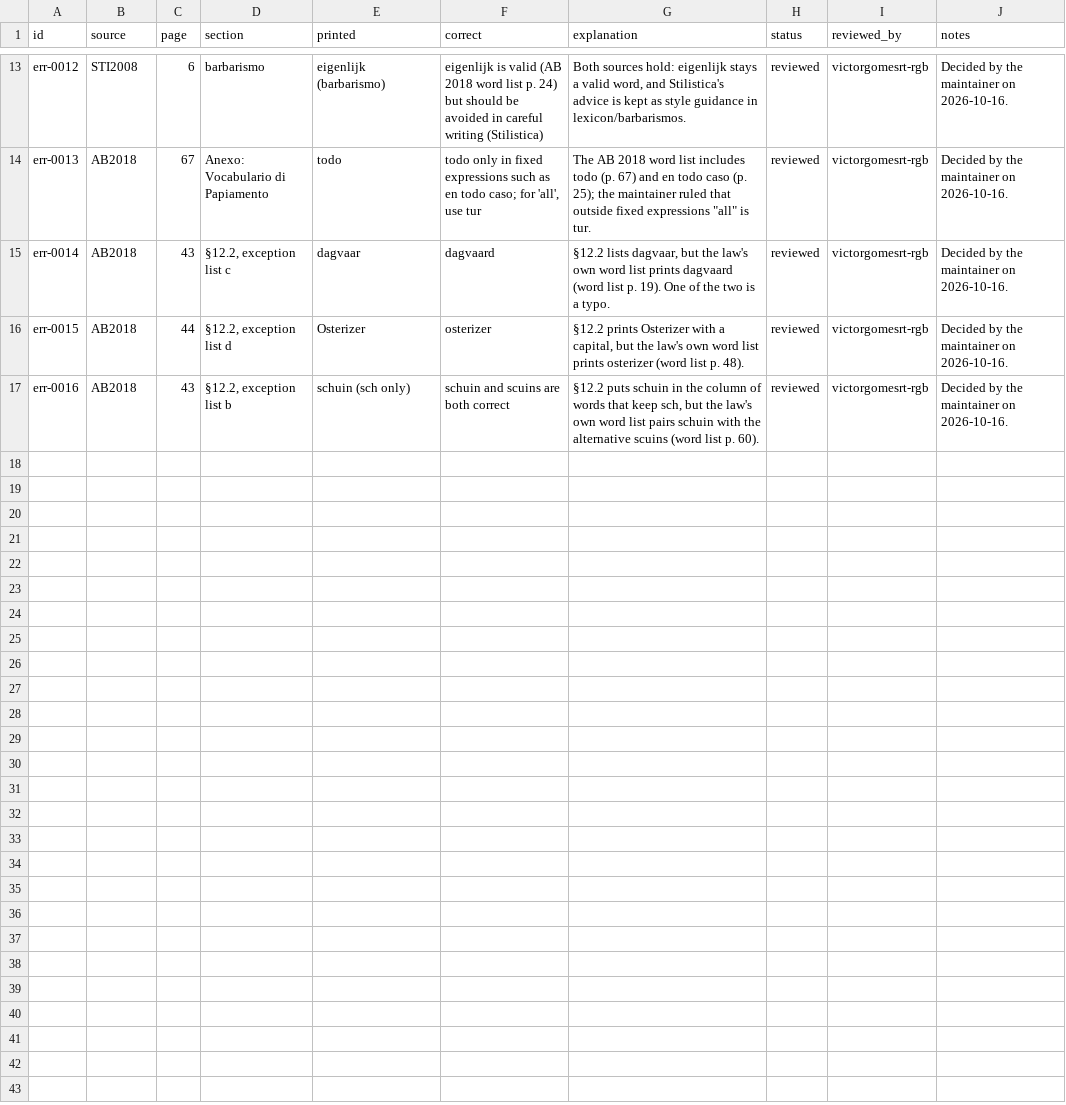
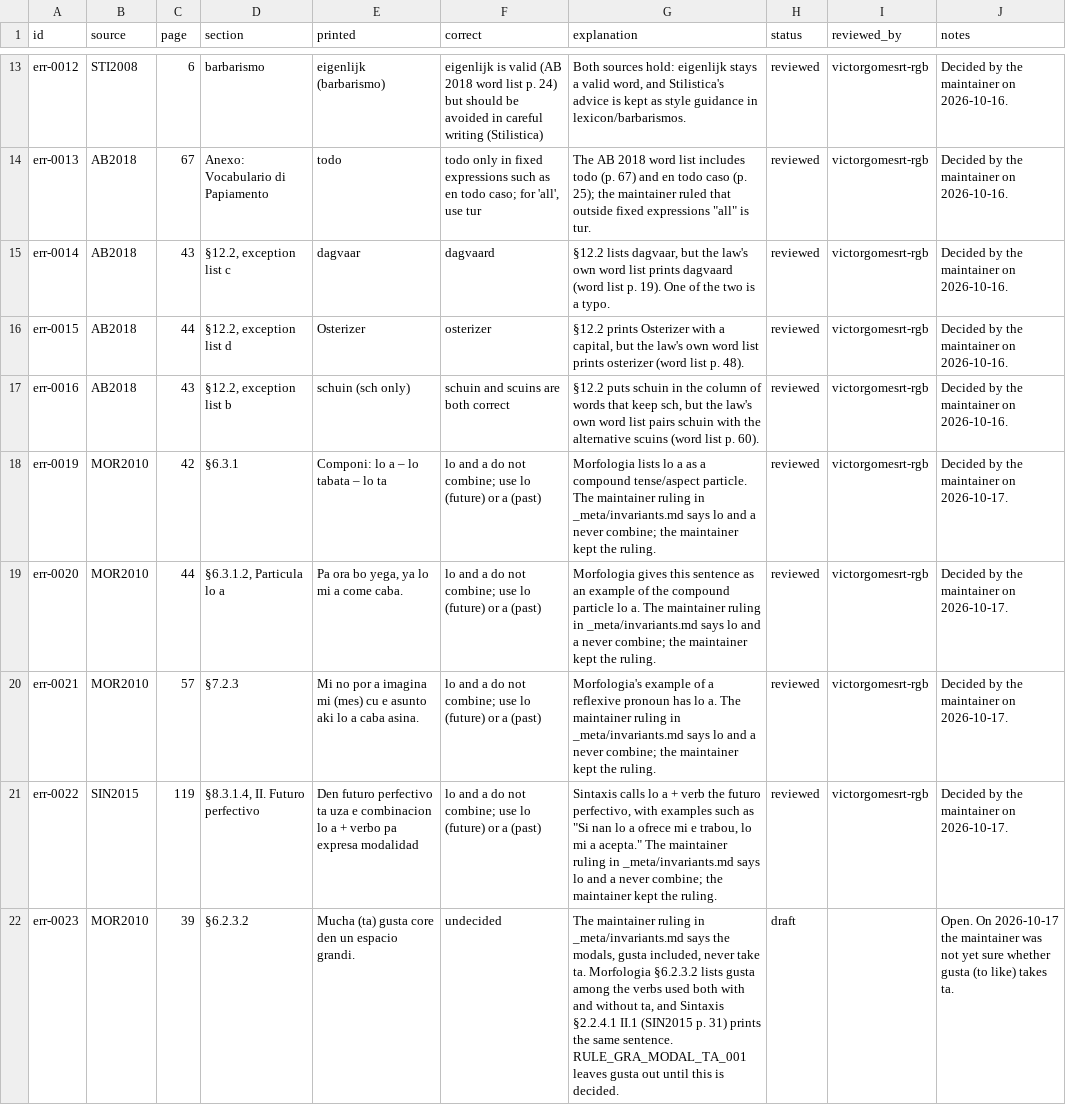
Before and after one commit to ARUBAGOV33/papiamento, a TSV file: sources/errata.tsv, drawn as a sheet; only a part is shown, gaps mark what is left out.

Commit message:
Apply the maintainer's decisions on rules that rested on a ruling
Every rule that rested on a maintainer ruling rather than a printed
page was checked against the source PDFs, and the maintainer decided
each one on 2026-10-17.

- lo a: the ruling stays. err-0019 to err-0022 log where Morfologia
  (pp. 42, 44, 57) and Sintaxis (p. 119) use lo a.
- gusta + ta: undecided. err-0023 (draft) logs Morfologia p. 39 and
  Sintaxis p. 31; RULE_GRA_MODAL_TA_001 keeps leaving gusta out.
- de la / del / de los / de las: kept. bar-0009 now points to
  RULE_PRE_DE_001; the grammar notes no longer call the rows' page wrong.
- en: locative en becomes den (closed or limited place) or na (a place
  in general), per Preposicion y Interheccion pp. 6 and 15. bar-0007
  gives "den; na"; RULE_PRE_EN_001 flags en cas with no automatic fix.
- prefarando: dropped from the grammar file and the machine rule. The
  ruling covers prefera, not preferi.
- Invariants: the -sion exception (AB 2018 §5, pp. 17-18), the final-y
  exceptions rooi, trei, fei (§3.2, p. 8) and the example ley instead
  of hoy; the collective-noun rule now cites Stilistica PDF p. 4.

Signed-off-by: victorgomesrt-rgb <240994509+victorgomesrt-rgb@users.noreply.github.com>

```diff
--- a/sources/errata.tsv
+++ b/sources/errata.tsv
@@ -17 +17,6 @@ err-0015	AB2018	44	§12.2, exception list d	Osterizer	osterizer	§12.2 prints Os
 err-0016	AB2018	43	§12.2, exception list b	schuin (sch only)	schuin and scuins are both correct	§12.2 puts schuin in the column of words that keep sch, but the law's own word list pairs schuin with the alternative scuins (word list p. 60).	reviewed	victorgomesrt-rgb	Decided by the maintainer on 2026-10-16.
+err-0019	MOR2010	42	§6.3.1	Componi: lo a – lo tabata – lo ta	lo and a do not combine; use lo (future) or a (past)	Morfologia lists lo a as a compound tense/aspect particle. The maintainer ruling in _meta/invariants.md says lo and a never combine; the maintainer kept the ruling.	reviewed	victorgomesrt-rgb	Decided by the maintainer on 2026-10-17.
+err-0020	MOR2010	44	§6.3.1.2, Particula lo a	Pa ora bo yega, ya lo mi a come caba.	lo and a do not combine; use lo (future) or a (past)	Morfologia gives this sentence as an example of the compound particle lo a. The maintainer ruling in _meta/invariants.md says lo and a never combine; the maintainer kept the ruling.	reviewed	victorgomesrt-rgb	Decided by the maintainer on 2026-10-17.
+err-0021	MOR2010	57	§7.2.3	Mi no por a imagina mi (mes) cu e asunto aki lo a caba asina.	lo and a do not combine; use lo (future) or a (past)	Morfologia's example of a reflexive pronoun has lo a. The maintainer ruling in _meta/invariants.md says lo and a never combine; the maintainer kept the ruling.	reviewed	victorgomesrt-rgb	Decided by the maintainer on 2026-10-17.
+err-0022	SIN2015	119	§8.3.1.4, II. Futuro perfectivo	Den futuro perfectivo ta uza e combinacion lo a + verbo pa expresa modalidad	lo and a do not combine; use lo (future) or a (past)	Sintaxis calls lo a + verb the futuro perfectivo, with examples such as "Si nan lo a ofrece mi e trabou, lo mi a acepta." The maintainer ruling in _meta/invariants.md says lo and a never combine; the maintainer kept the ruling.	reviewed	victorgomesrt-rgb	Decided by the maintainer on 2026-10-17.
+err-0023	MOR2010	39	§6.2.3.2	Mucha (ta) gusta core den un espacio grandi.	undecided	The maintainer ruling in _meta/invariants.md says the modals, gusta included, never take ta. Morfologia §6.2.3.2 lists gusta among the verbs used both with and without ta, and Sintaxis §2.2.4.1 II.1 (SIN2015 p. 31) prints the same sentence. RULE_GRA_MODAL_TA_001 leaves gusta out until this is decided.	draft		Open. On 2026-10-17 the maintainer was not yet sure whether gusta (to like) takes ta.
```
Also changed, not shown: lexicon/barbarismos/barbarismos.tsv, 14 other files.
